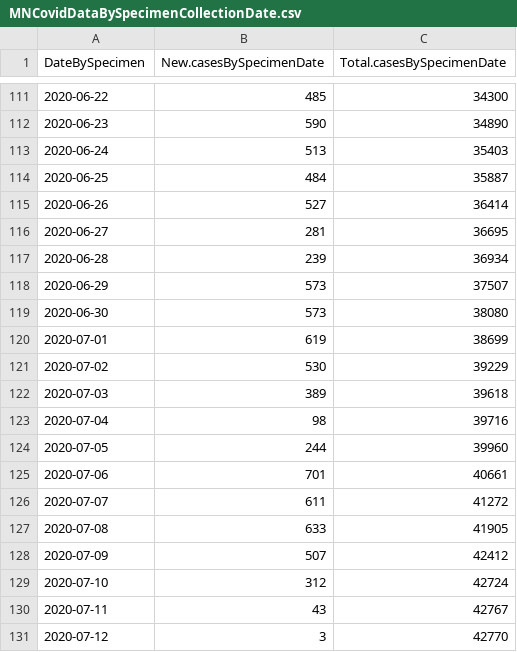
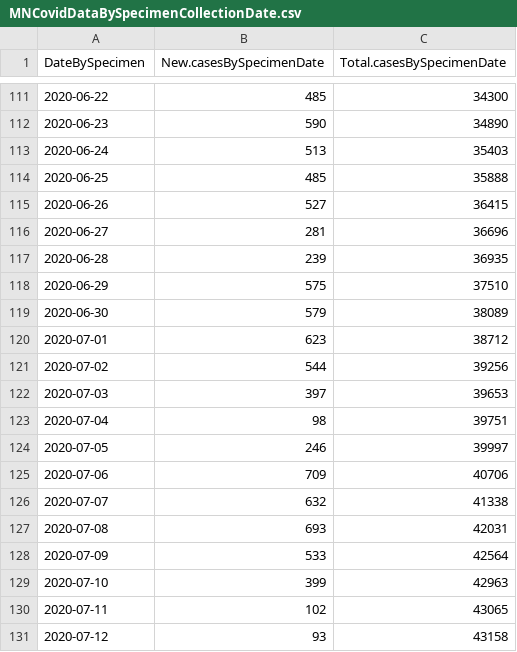
Before and after one commit to coolbaby0208/MN-COVID19, a CSV file: MNCovidDataBySpecimenCollectionDate.csv, drawn as a sheet; only a part is shown, gaps mark what is left out; the diff covers the shown part only.

```diff
--- a/MNCovidDataBySpecimenCollectionDate.csv
+++ b/MNCovidDataBySpecimenCollectionDate.csv
@@ -113,19 +113,19 @@
 2020-06-24,513,35403
-2020-06-25,484,35887
-2020-06-26,527,36414
-2020-06-27,281,36695
-2020-06-28,239,36934
-2020-06-29,573,37507
-2020-06-30,573,38080
-2020-07-01,619,38699
-2020-07-02,530,39229
-2020-07-03,389,39618
-2020-07-04,98,39716
-2020-07-05,244,39960
-2020-07-06,701,40661
-2020-07-07,611,41272
-2020-07-08,633,41905
-2020-07-09,507,42412
-2020-07-10,312,42724
-2020-07-11,43,42767
-2020-07-12,3,42770
+2020-06-25,485,35888
+2020-06-26,527,36415
+2020-06-27,281,36696
+2020-06-28,239,36935
+2020-06-29,575,37510
+2020-06-30,579,38089
+2020-07-01,623,38712
+2020-07-02,544,39256
+2020-07-03,397,39653
+2020-07-04,98,39751
+2020-07-05,246,39997
+2020-07-06,709,40706
+2020-07-07,632,41338
+2020-07-08,693,42031
+2020-07-09,533,42564
+2020-07-10,399,42963
+2020-07-11,102,43065
+2020-07-12,93,43158
```
Also changed, not shown: 1 added row and 1 edited cell elsewhere in this file, MNCovidData.csv, 2 other files.
